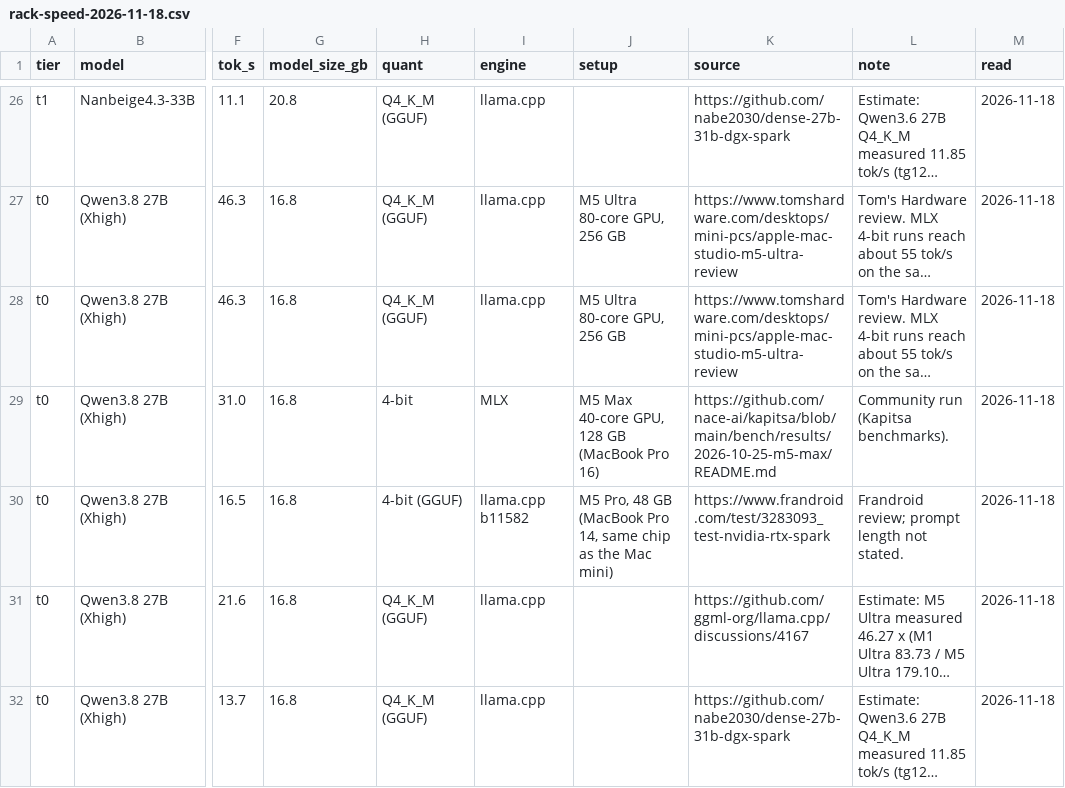
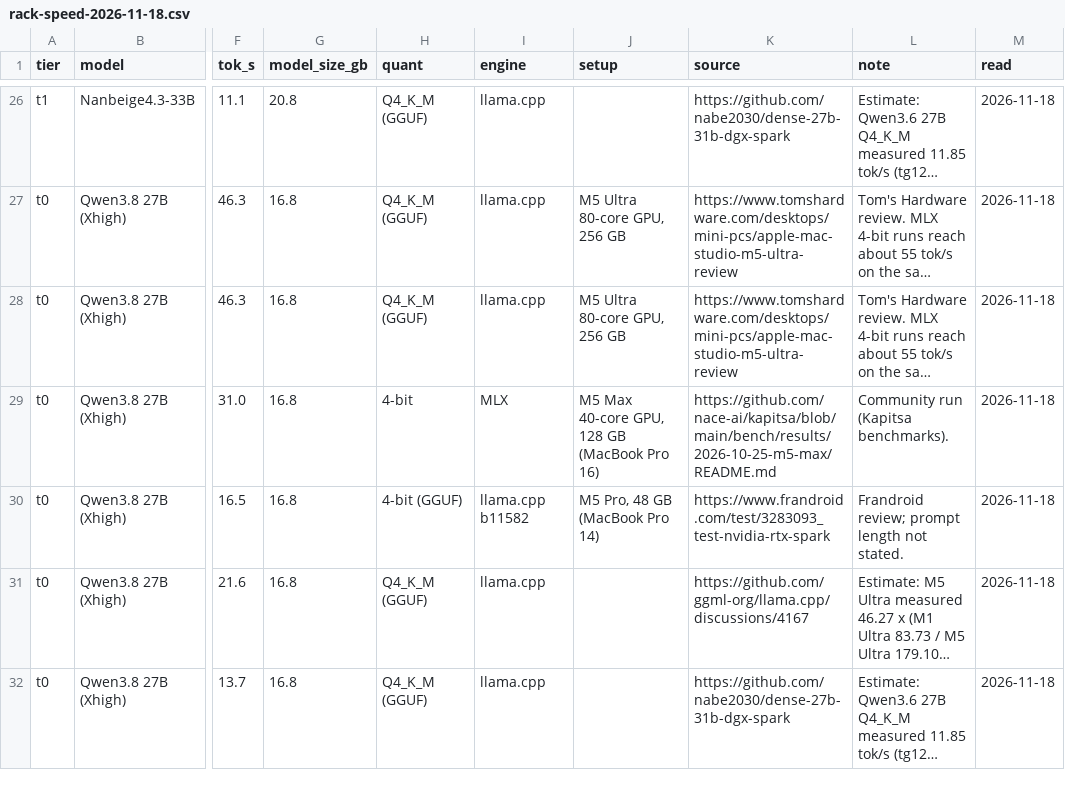
Before and after one commit to maxgerashenko/LLMeter, a CSV file: data/rack-speed-2026-11-18.csv, drawn as a sheet; only a part is shown, gaps mark what is left out; long unchanged cells end in …; the diff names each change by its address in the sheet, - before the commit and + after, or states it on an @@ line.

```diff
--- a/data/rack-speed-2026-11-18.csv
+++ b/data/rack-speed-2026-11-18.csv
-J30 (setup): M5 Pro, 48 GB (MacBook Pro 14, same chip as the Mac mini)
+J30 (setup): M5 Pro, 48 GB (MacBook Pro 14)
```
Also changed, not shown: data/racks-2026-11-18.csv, docs/data/rack-speed-2026-11-18.csv, 4 other files.
